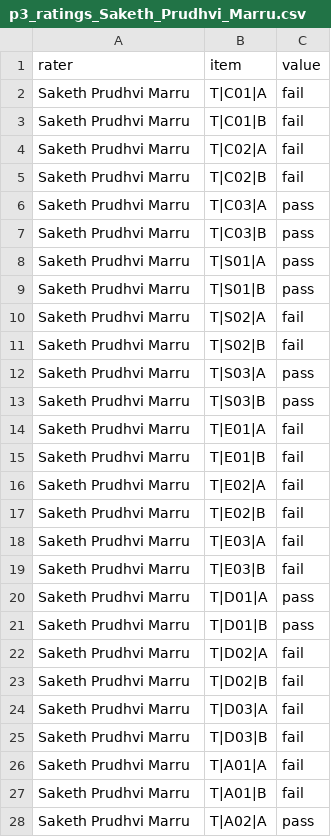
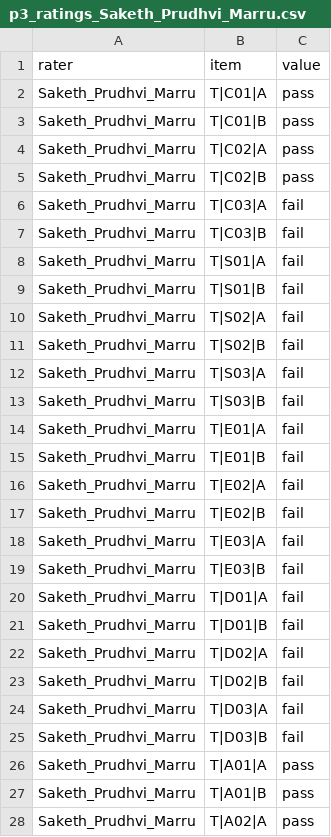
Before and after one commit to abhinitasanabada-web/data266-lab2-team-26, a CSV file: src/part3/abhinita/human_eval/p3_ratings_Saketh_Prudhvi_Marru.csv, drawn as a sheet; only a part is shown; the diff covers the shown part only.

```diff
--- a/src/part3/abhinita/human_eval/p3_ratings_Saketh_Prudhvi_Marru.csv
+++ b/src/part3/abhinita/human_eval/p3_ratings_Saketh_Prudhvi_Marru.csv
@@ -1,28 +1,28 @@
 "rater","item","value"
-"Saketh Prudhvi Marru","T|C01|A","fail"
-"Saketh Prudhvi Marru","T|C01|B","fail"
-"Saketh Prudhvi Marru","T|C02|A","fail"
-"Saketh Prudhvi Marru","T|C02|B","fail"
-"Saketh Prudhvi Marru","T|C03|A","pass"
-"Saketh Prudhvi Marru","T|C03|B","pass"
-"Saketh Prudhvi Marru","T|S01|A","pass"
-"Saketh Prudhvi Marru","T|S01|B","pass"
-"Saketh Prudhvi Marru","T|S02|A","fail"
-"Saketh Prudhvi Marru","T|S02|B","fail"
-"Saketh Prudhvi Marru","T|S03|A","pass"
-"Saketh Prudhvi Marru","T|S03|B","pass"
-"Saketh Prudhvi Marru","T|E01|A","fail"
-"Saketh Prudhvi Marru","T|E01|B","fail"
-"Saketh Prudhvi Marru","T|E02|A","fail"
-"Saketh Prudhvi Marru","T|E02|B","fail"
-"Saketh Prudhvi Marru","T|E03|A","fail"
-"Saketh Prudhvi Marru","T|E03|B","fail"
-"Saketh Prudhvi Marru","T|D01|A","pass"
-"Saketh Prudhvi Marru","T|D01|B","pass"
-"Saketh Prudhvi Marru","T|D02|A","fail"
-"Saketh Prudhvi Marru","T|D02|B","fail"
-"Saketh Prudhvi Marru","T|D03|A","fail"
-"Saketh Prudhvi Marru","T|D03|B","fail"
-"Saketh Prudhvi Marru","T|A01|A","fail"
-"Saketh Prudhvi Marru","T|A01|B","fail"
-"Saketh Prudhvi Marru","T|A02|A","pass"
+"Saketh_Prudhvi_Marru","T|C01|A","pass"
+"Saketh_Prudhvi_Marru","T|C01|B","pass"
+"Saketh_Prudhvi_Marru","T|C02|A","pass"
+"Saketh_Prudhvi_Marru","T|C02|B","pass"
+"Saketh_Prudhvi_Marru","T|C03|A","fail"
+"Saketh_Prudhvi_Marru","T|C03|B","fail"
+"Saketh_Prudhvi_Marru","T|S01|A","fail"
+"Saketh_Prudhvi_Marru","T|S01|B","fail"
+"Saketh_Prudhvi_Marru","T|S02|A","fail"
+"Saketh_Prudhvi_Marru","T|S02|B","fail"
+"Saketh_Prudhvi_Marru","T|S03|A","fail"
+"Saketh_Prudhvi_Marru","T|S03|B","fail"
+"Saketh_Prudhvi_Marru","T|E01|A","fail"
+"Saketh_Prudhvi_Marru","T|E01|B","fail"
+"Saketh_Prudhvi_Marru","T|E02|A","fail"
+"Saketh_Prudhvi_Marru","T|E02|B","fail"
+"Saketh_Prudhvi_Marru","T|E03|A","fail"
+"Saketh_Prudhvi_Marru","T|E03|B","fail"
+"Saketh_Prudhvi_Marru","T|D01|A","fail"
+"Saketh_Prudhvi_Marru","T|D01|B","fail"
+"Saketh_Prudhvi_Marru","T|D02|A","fail"
+"Saketh_Prudhvi_Marru","T|D02|B","fail"
+"Saketh_Prudhvi_Marru","T|D03|A","fail"
+"Saketh_Prudhvi_Marru","T|D03|B","fail"
+"Saketh_Prudhvi_Marru","T|A01|A","pass"
+"Saketh_Prudhvi_Marru","T|A01|B","pass"
+"Saketh_Prudhvi_Marru","T|A02|A","pass"
```
Also changed, not shown: 9 added rows and 41 edited cells elsewhere in this file, src/part3/abhinita/human_eval/p3_ratings_Shruti_Naik.csv, 1 other file.
